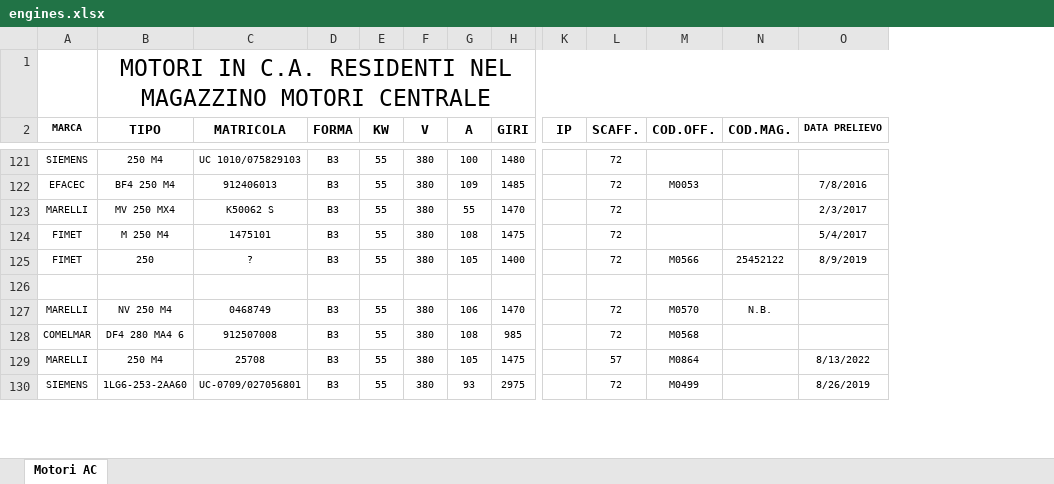
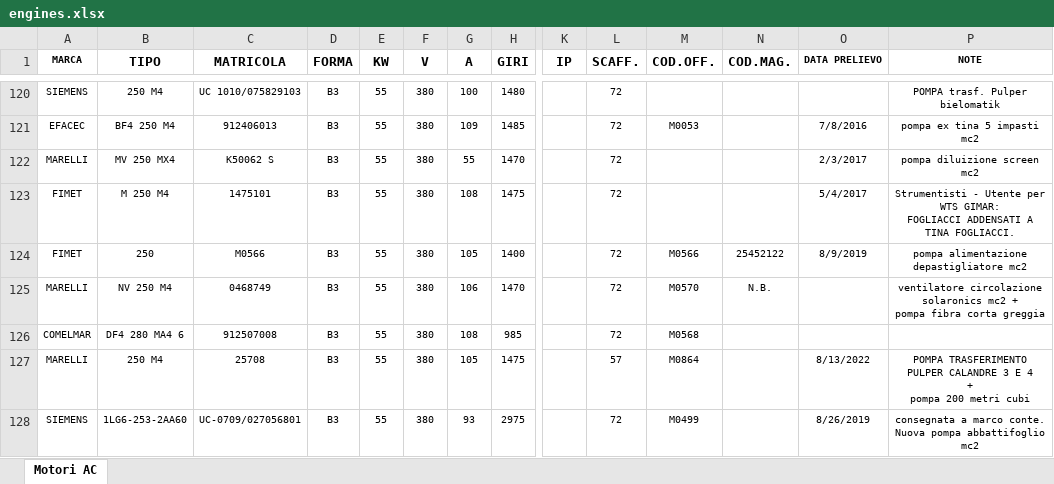
Before and after one commit to Dast36/mot_brgo, an Excel workbook: mot_exe/data/flutter_assets/assets/engines.xlsx, sheet Motori AC, drawn as a sheet; only a part is shown, gaps mark what is left out; values as stored, in another font and other column widths than the file's, no borders; charts and pictures not drawn; removed rows and columns are numbered as before the commit, all else as after; rows hold the shown columns only; ↵ is a line break in a cell; the diff covers the shown part only; the diff names each change by its address in the sheet, - before the commit and + after, or states it on an @@ line.

```diff
--- a/mot_exe/data/flutter_assets/assets/engines.xlsx (sheet Motori AC)
+++ b/mot_exe/data/flutter_assets/assets/engines.xlsx (sheet Motori AC)
+column P (NOTE), rows 120-128: POMPA trasf. Pulper bielomatik | pompa ex tina 5 impasti mc2 | pompa diluizione screen mc2 | Strumentisti - Utente per WTS GIMAR: ↵ FOGLIACCI ADDENSATI A TINA FOGLIACCI. | pompa alimentazione depastigliatore mc2 | ventilatore circolazione solaronics mc2 + ↵ pompa fibra corta greggia |  | POMPA TRASFERIMENTO PULPER CALANDRE 3 E 4 ↵ + ↵ pompa 200 metri cubi | consegnata a marco conte. ↵ Nuova pompa abbattifoglio mc2
-row 1:  | MOTORI IN C.A. RESIDENTI NEL MAGAZZINO MOTORI CENTRALE
-C124 (MATRICOLA): ?
+C124 (MATRICOLA): M0566
-row 126: (empty)
```
Also changed, not shown: 17 removed rows and 28 edited cells elsewhere in this sheet, charts or pictures, 4 other files.
